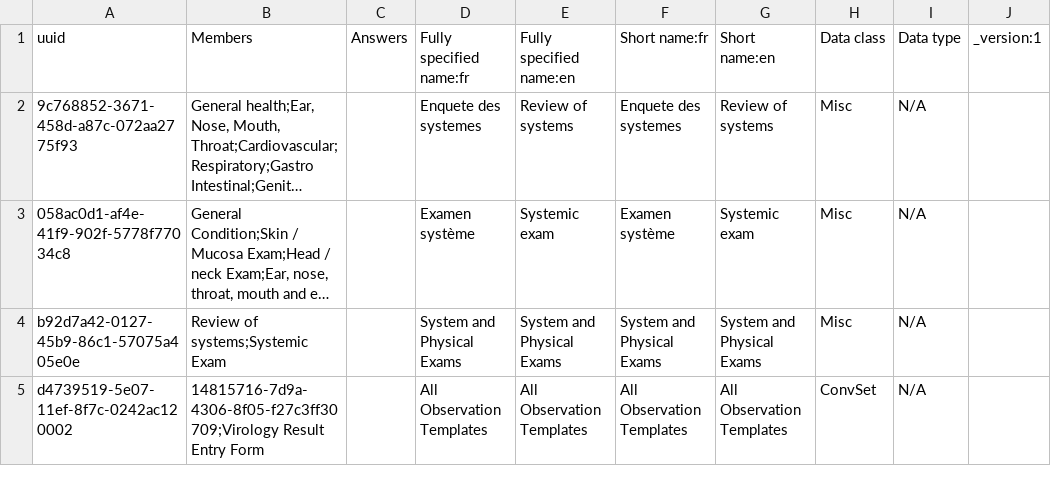
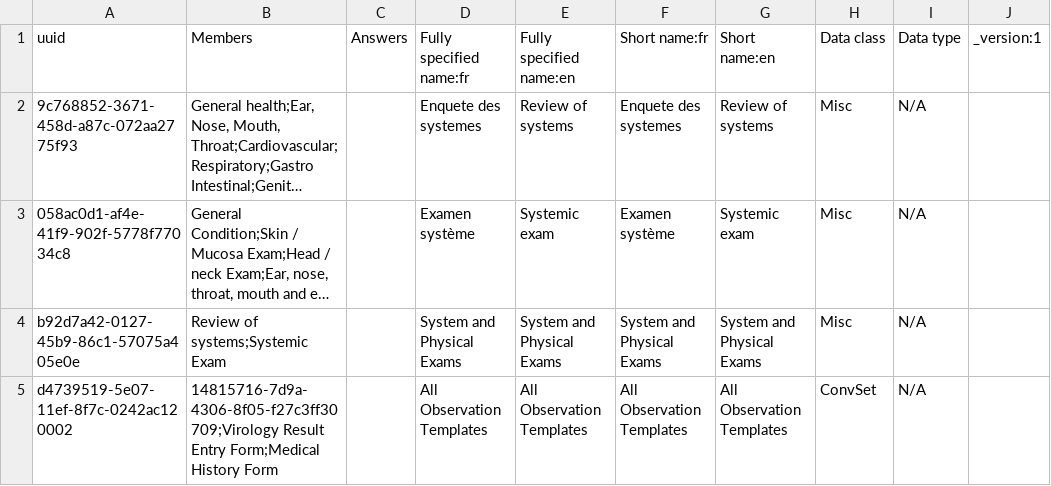
Before and after one commit to PLP-Consulting-CMR/standard-config, a CSV file: masterdata/configuration/concepts/1290_system_and_physical_exam_form.csv, drawn as a sheet; only a part is shown; long unchanged cells end in …; the diff names each change by its address in the sheet, - before the commit and + after, or states it on an @@ line.

Commit message:
1279_medical_history_form

```diff
--- a/masterdata/configuration/concepts/1290_system_and_physical_exam_form.csv
+++ b/masterdata/configuration/concepts/1290_system_and_physical_exam_form.csv
-B5 (Members): …Result Entry Form
+B5 (Members): …Result Entry Form;Medical History Form
```
Also changed, not shown: 1 other file.
